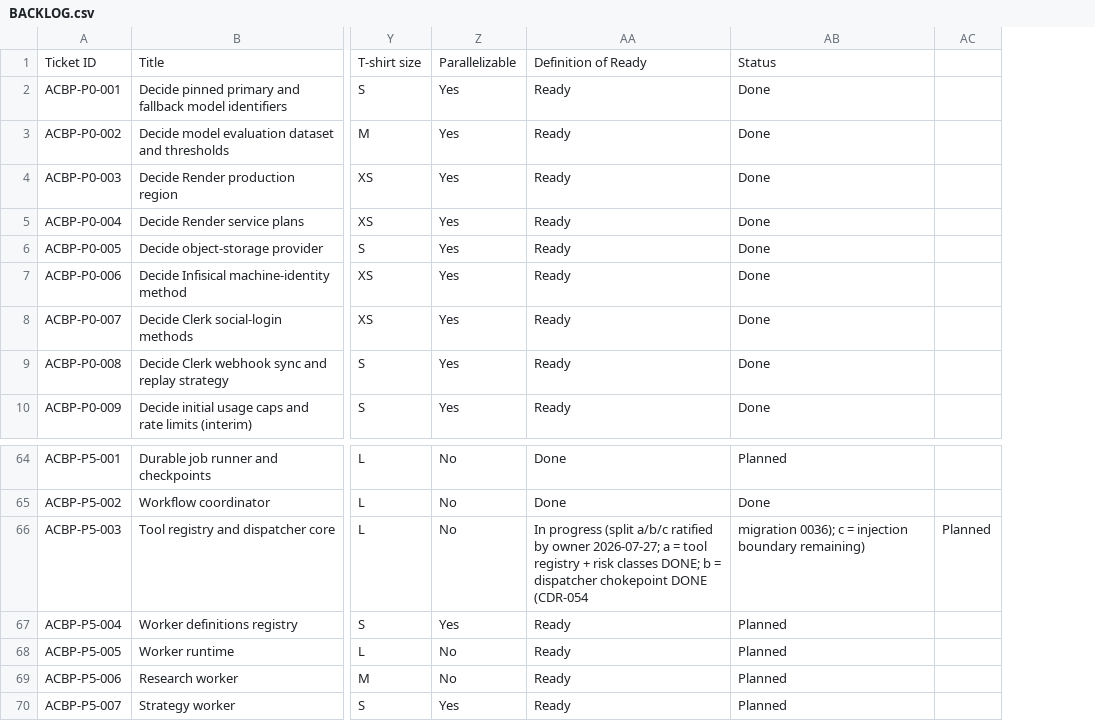
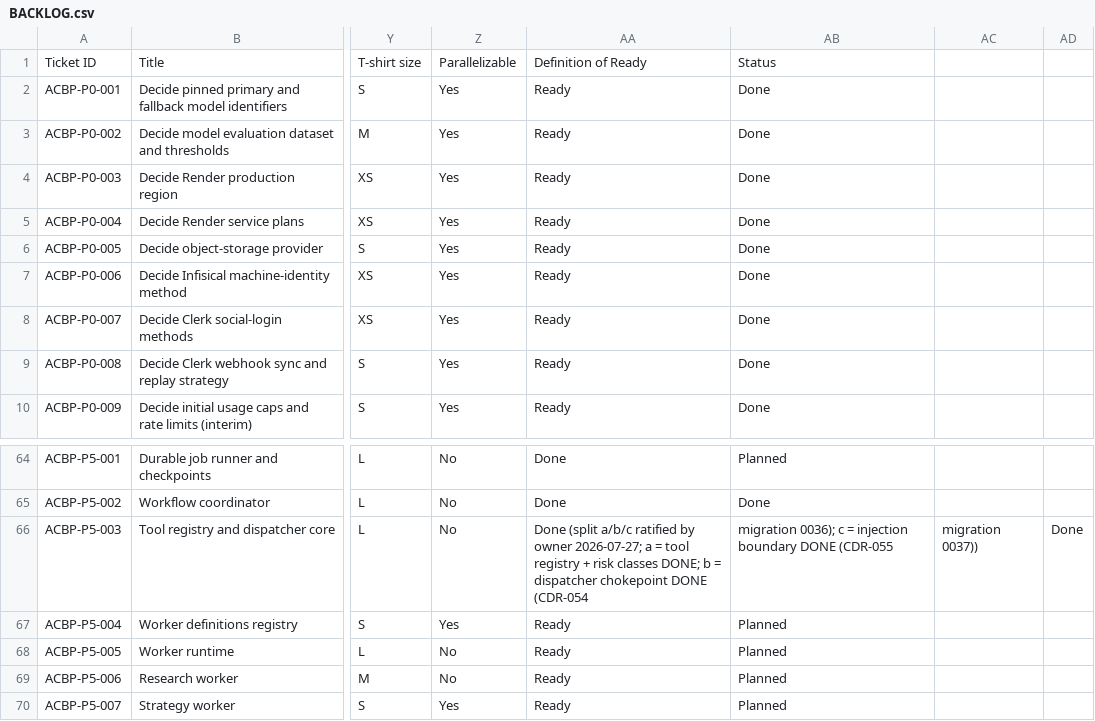
Before and after one commit to aliahmed-soc/AI-Company-Builder-Platform, a CSV file: docs/implementation/BACKLOG.csv, drawn as a sheet; only a part is shown, gaps mark what is left out; removed rows and columns are numbered as before the commit, all else as after; the diff names each change by its address in the sheet, - before the commit and + after, or states it on an @@ line.

Commit message:
ACBP-P5-003c: the injection boundary (#57)
The boundary is PROVENANCE, not detection: while untrusted content is in the working context the dispatcher's informational waiver is withdrawn, so NFR-021's zero-unauthorized-executions is structural rather than an arms race. Both review passes failed; pass 2 found a complete bypass (tool_output classified as trusted). Recorded in docs/implementation/P5-003c-REVIEW.md. Completes ACBP-P5-003.

```diff
--- a/docs/implementation/BACKLOG.csv
+++ b/docs/implementation/BACKLOG.csv
-column AC, row 66: Planned
+column AC, row 66: migration 0037))
+column AD, row 66: Done
-AA66: In progress (split a/b/c…
+AA66: Done (split a/b/c…
-AB66: …injection boundary remaining)
+AB66: …injection boundary DONE (CDR-055
```
Also changed, not shown: 15 other files.
